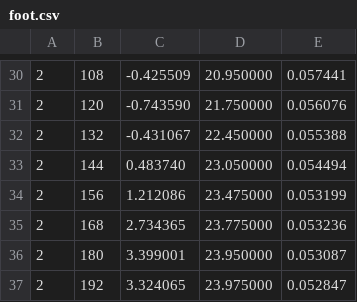
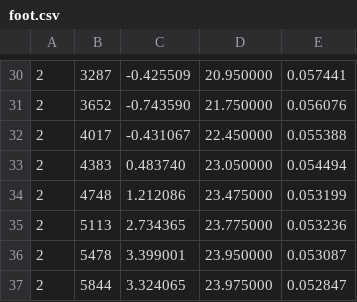
Before and after one commit to phenotips/phenotips, a CSV file: components/patient-measurements/api/src/main/resources/org/phenotips/measurements/internal/foot.csv, drawn as a sheet; only a part is shown, gaps mark what is left out; the diff covers the shown part only.

```diff
--- a/components/patient-measurements/api/src/main/resources/org/phenotips/measurements/internal/foot.csv
+++ b/components/patient-measurements/api/src/main/resources/org/phenotips/measurements/internal/foot.csv
@@ -30,8 +30,8 @@
-2,108,-0.425509,20.950000,0.057441
-2,120,-0.743590,21.750000,0.056076
-2,132,-0.431067,22.450000,0.055388
-2,144,0.483740,23.050000,0.054494
-2,156,1.212086,23.475000,0.053199
-2,168,2.734365,23.775000,0.053236
-2,180,3.399001,23.950000,0.053087
-2,192,3.324065,23.975000,0.052847
+2,3287,-0.425509,20.950000,0.057441
+2,3652,-0.743590,21.750000,0.056076
+2,4017,-0.431067,22.450000,0.055388
+2,4383,0.483740,23.050000,0.054494
+2,4748,1.212086,23.475000,0.053199
+2,5113,2.734365,23.775000,0.053236
+2,5478,3.399001,23.950000,0.053087
+2,5844,3.324065,23.975000,0.052847
```
Also changed, not shown: 27 edited cells elsewhere in this file, components/patient-measurements/api/src/main/resources/org/phenotips/measurements/internal/philtrum.csv, 11 other files.
